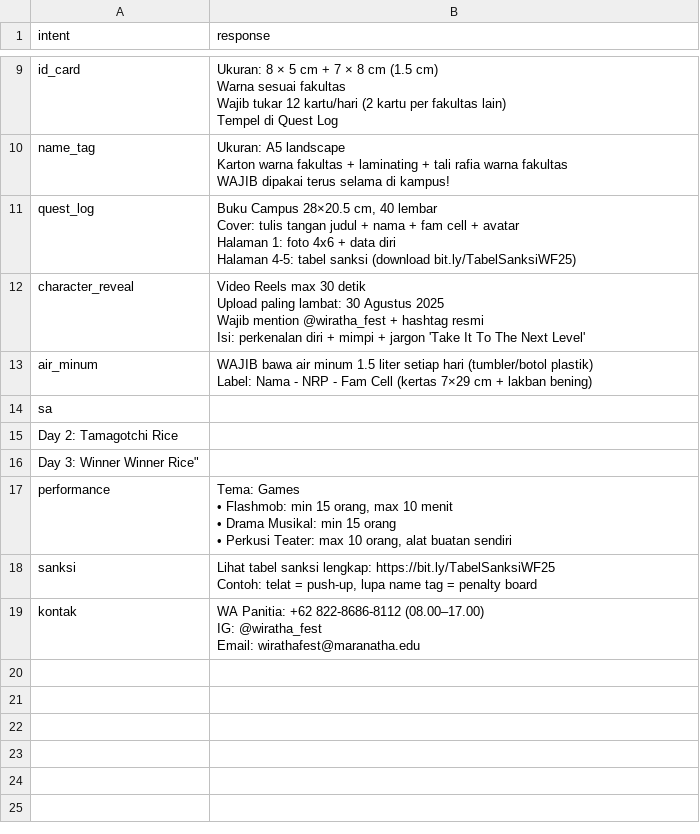
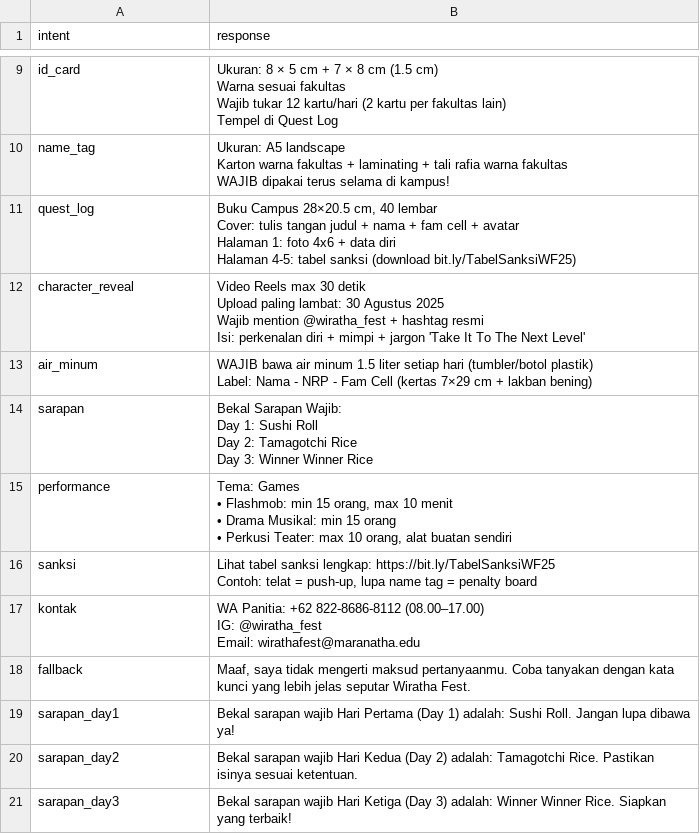
Before and after one commit to KristianiNaingg/ChatBot-Wiratha, a CSV file: wiratha_responses_2025.csv, drawn as a sheet; only a part is shown, gaps mark what is left out.

Commit message:
commit

```diff
--- a/wiratha_responses_2025.csv
+++ b/wiratha_responses_2025.csv
@@ -40,5 +40,6 @@ air_minum,"WAJIB bawa air minum 1.5 liter setiap hari (tumbler/botol plastik)
 Label: Nama - NRP - Fam Cell (kertas 7×29 cm + lakban bening)"
-sa
-Day 2: Tamagotchi Rice
-Day 3: Winner Winner Rice"
+sarapan,"Bekal Sarapan Wajib:
+Day 1: Sushi Roll
+Day 2: Tamagotchi Rice
+Day 3: Winner Winner Rice"
 performance,"Tema: Games
@@ -52 +53,5 @@ IG: @wiratha_fest
 Email: wirathafest@maranatha.edu"
+fallback,"Maaf, saya tidak mengerti maksud pertanyaanmu. Coba tanyakan dengan kata kunci yang lebih jelas seputar Wiratha Fest."
+sarapan_day1,"Bekal sarapan wajib Hari Pertama (Day 1) adalah: Sushi Roll. Jangan lupa dibawa ya!"
+sarapan_day2,"Bekal sarapan wajib Hari Kedua (Day 2) adalah: Tamagotchi Rice. Pastikan isinya sesuai ketentuan."
+sarapan_day3,"Bekal sarapan wajib Hari Ketiga (Day 3) adalah: Winner Winner Rice. Siapkan yang terbaik!"
```
